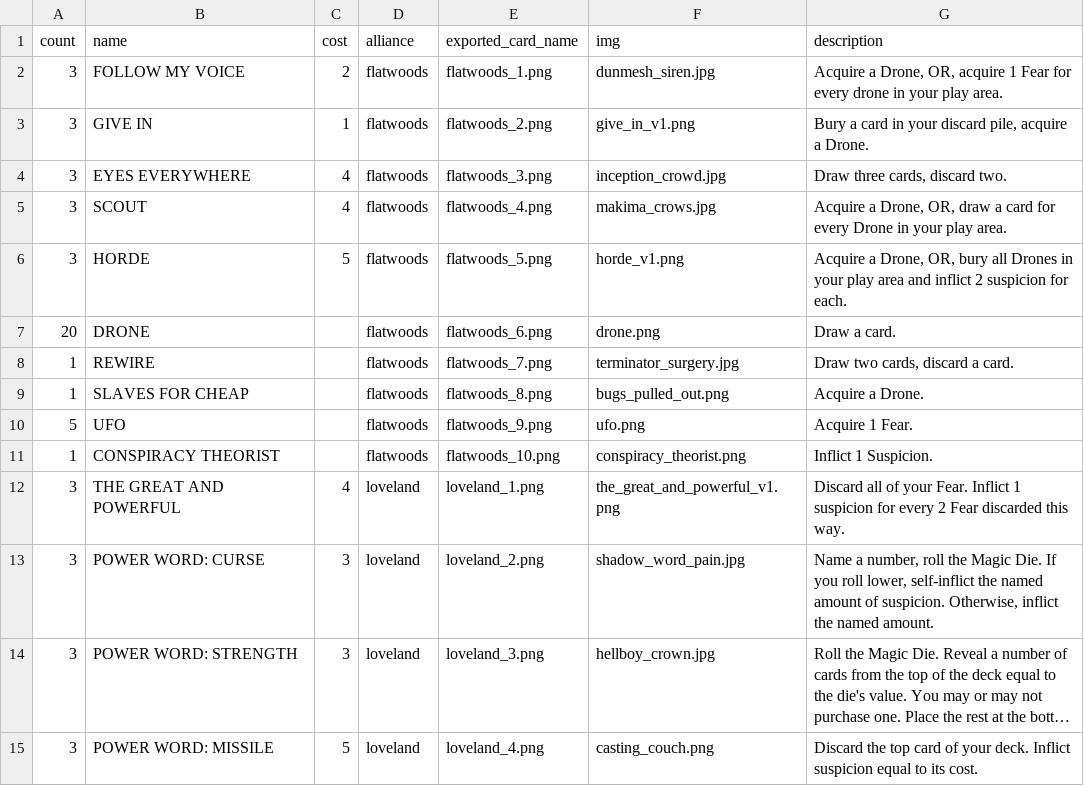
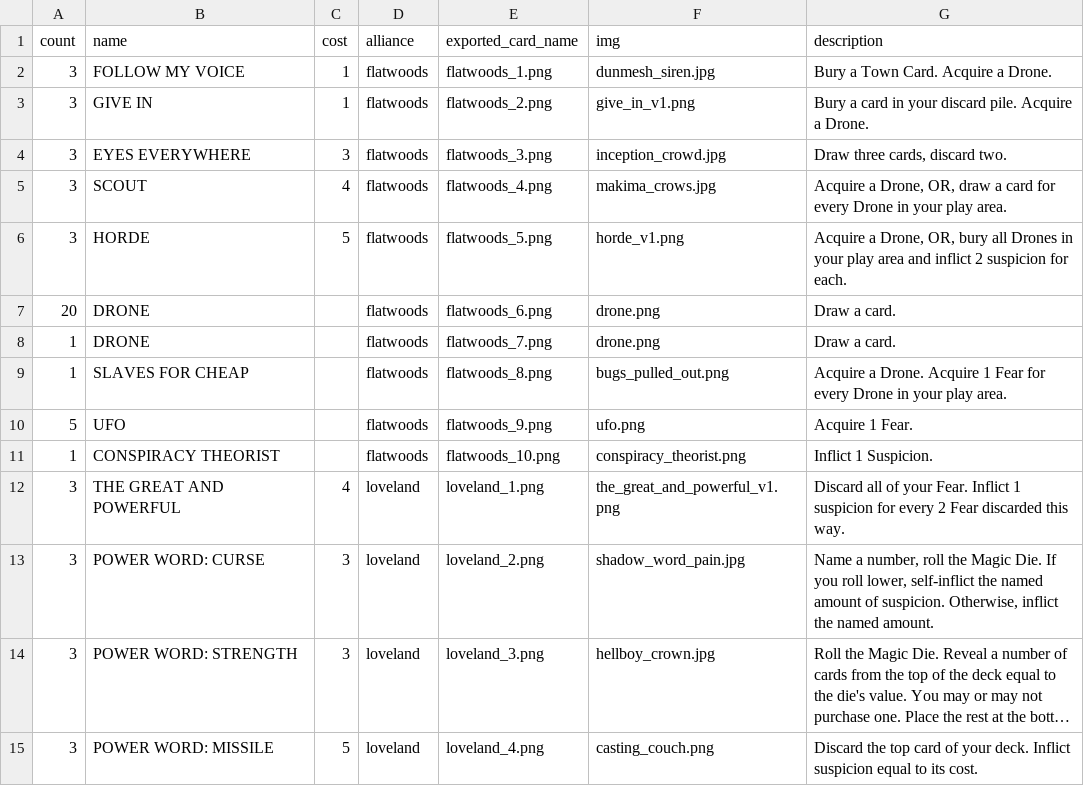
Before and after one commit to optimisticlucio/skulk, a CSV file: csv/cards.csv, drawn as a sheet; only a part is shown; long unchanged cells end in …; the diff covers the shown part only.

```diff
--- a/csv/cards.csv
+++ b/csv/cards.csv
@@ -1,5 +1,5 @@
 count,name,cost,alliance,exported_card_name,img,description
-3,FOLLOW MY VOICE,2,flatwoods,flatwoods_1.png,dunmesh_siren.jpg,"Acquire a Drone, OR, acquire 1 Fear for every drone in your play area."
-3,GIVE IN,1,flatwoods,flatwoods_2.png,give_in_v1.png,"Bury a card in your discard pile, acquire a Drone."
-3,EYES EVERYWHERE,4,flatwoods,flatwoods_3.png,inception_crowd.jpg,"Draw three cards, discard two."
+3,FOLLOW MY VOICE,1,flatwoods,flatwoods_1.png,dunmesh_siren.jpg,Bury a Town Card. Acquire a Drone.
+3,GIVE IN,1,flatwoods,flatwoods_2.png,give_in_v1.png,Bury a card in your discard pile. Acquire a Drone.
+3,EYES EVERYWHERE,3,flatwoods,flatwoods_3.png,inception_crowd.jpg,"Draw three cards, discard two."
 3,SCOUT,4,flatwoods,flatwoods_4.png,makima_crows.jpg,"Acquire a Drone, OR, draw a card for every Drone in your play area."
@@ -7,4 +7,4 @@ count,name,cost,alliance,exported_card_name,img,description
 20,DRONE,,flatwoods,flatwoods_6.png,drone.png,Draw a card.
-1,REWIRE,,flatwoods,flatwoods_7.png,terminator_surgery.jpg,"Draw two cards, discard a card."
-1,SLAVES FOR CHEAP,,flatwoods,flatwoods_8.png,bugs_pulled_out.png,Acquire a Drone.
+1,DRONE,,flatwoods,flatwoods_7.png,drone.png,Draw a card.
+1,SLAVES FOR CHEAP,,flatwoods,flatwoods_8.png,bugs_pulled_out.png,Acquire a Drone. Acquire 1 Fear for every Drone in your play area.
 5,UFO,,flatwoods,flatwoods_9.png,ufo.png,Acquire 1 Fear.
```
Also changed, not shown: 1 added row, 2 removed rows and 25 edited cells elsewhere in this file, 11 other files.
